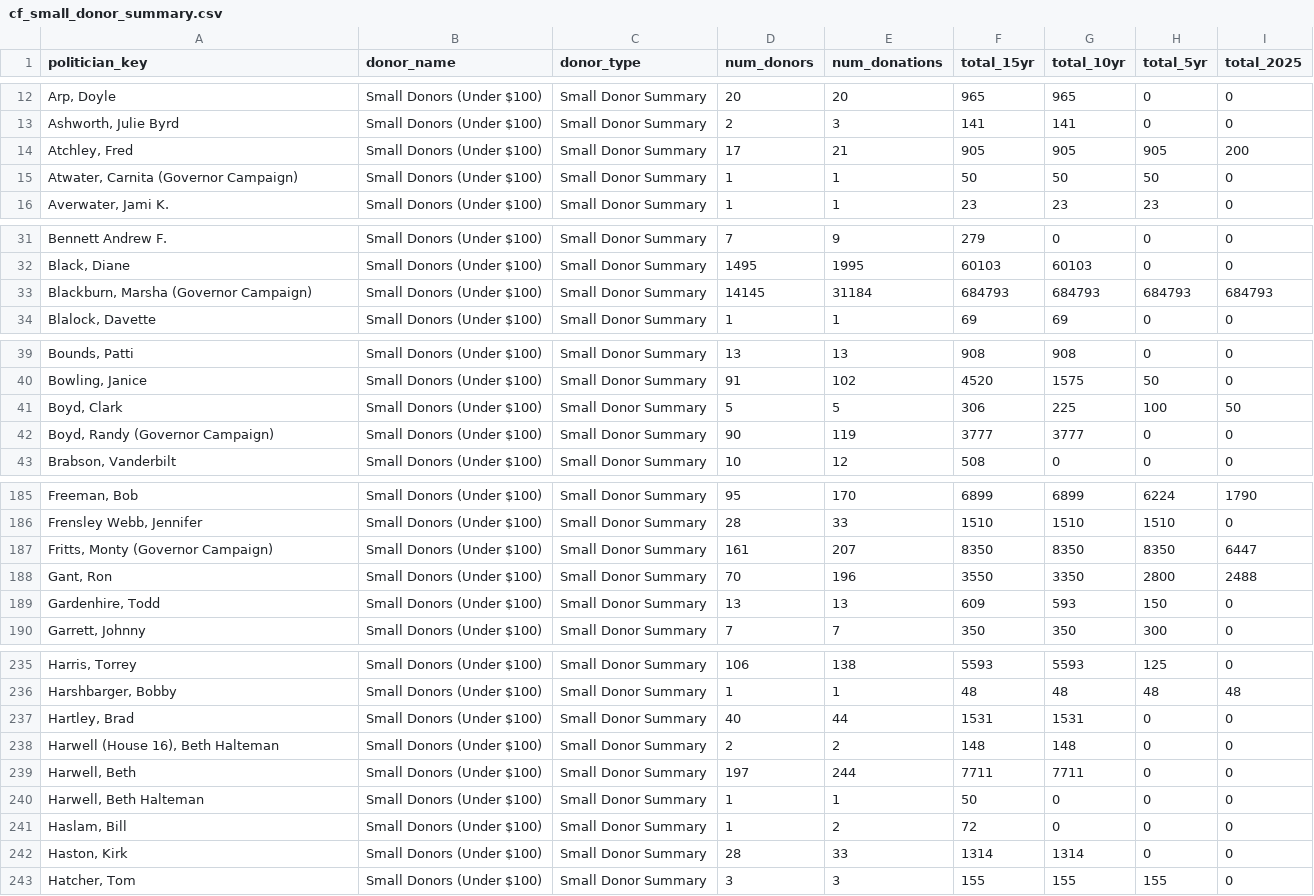
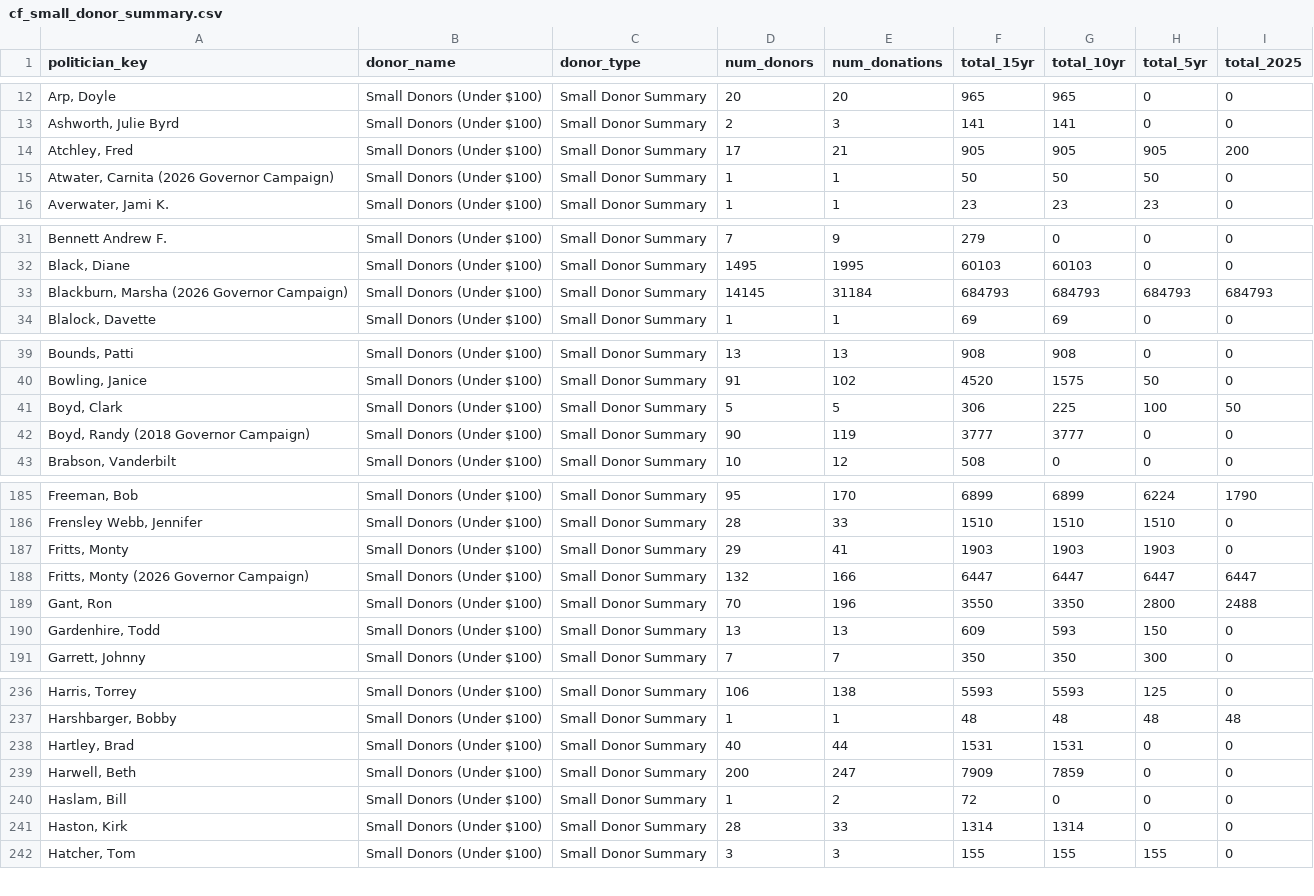
Before and after one commit to ReporterAdam/Tennessee-Lookout-Cash-For-Clout-Political-Spending-database, a CSV file: data/cf_small_donor_summary.csv, drawn as a sheet; only a part is shown, gaps mark what is left out; the diff covers the shown part only.

```diff
--- a/data/cf_small_donor_summary.csv
+++ b/data/cf_small_donor_summary.csv
@@ -14,3 +14,3 @@ politician_key,donor_name,donor_type,num_donors,num_donations,total_15yr,total_1
 "Atchley, Fred",Small Donors (Under $100),Small Donor Summary,17,21,905,905,905,200
-"Atwater, Carnita (Governor Campaign)",Small Donors (Under $100),Small Donor Summary,1,1,50,50,50,0
+"Atwater, Carnita (2026 Governor Campaign)",Small Donors (Under $100),Small Donor Summary,1,1,50,50,50,0
 "Averwater, Jami K.",Small Donors (Under $100),Small Donor Summary,1,1,23,23,23,0
@@ -32,3 +32,3 @@ Bennett  Andrew F.,Small Donors (Under $100),Small Donor Summary,7,9,279,0,0,0
 "Black, Diane",Small Donors (Under $100),Small Donor Summary,1495,1995,60103,60103,0,0
-"Blackburn, Marsha (Governor Campaign)",Small Donors (Under $100),Small Donor Summary,14145,31184,684793,684793,684793,684793
+"Blackburn, Marsha (2026 Governor Campaign)",Small Donors (Under $100),Small Donor Summary,14145,31184,684793,684793,684793,684793
 "Blalock, Davette",Small Donors (Under $100),Small Donor Summary,1,1,69,69,0,0
@@ -41,3 +41,3 @@ Bennett  Andrew F.,Small Donors (Under $100),Small Donor Summary,7,9,279,0,0,0
 "Boyd, Clark",Small Donors (Under $100),Small Donor Summary,5,5,306,225,100,50
-"Boyd, Randy (Governor Campaign)",Small Donors (Under $100),Small Donor Summary,90,119,3777,3777,0,0
+"Boyd, Randy (2018 Governor Campaign)",Small Donors (Under $100),Small Donor Summary,90,119,3777,3777,0,0
 "Brabson, Vanderbilt",Small Donors (Under $100),Small Donor Summary,10,12,508,0,0,0
@@ -186,3 +186,4 @@ Bennett  Andrew F.,Small Donors (Under $100),Small Donor Summary,7,9,279,0,0,0
 "Frensley Webb, Jennifer",Small Donors (Under $100),Small Donor Summary,28,33,1510,1510,1510,0
-"Fritts, Monty (Governor Campaign)",Small Donors (Under $100),Small Donor Summary,161,207,8350,8350,8350,6447
+"Fritts, Monty",Small Donors (Under $100),Small Donor Summary,29,41,1903,1903,1903,0
+"Fritts, Monty (2026 Governor Campaign)",Small Donors (Under $100),Small Donor Summary,132,166,6447,6447,6447,6447
 "Gant, Ron",Small Donors (Under $100),Small Donor Summary,70,196,3550,3350,2800,2488
@@ -237,5 +238,3 @@ Bennett  Andrew F.,Small Donors (Under $100),Small Donor Summary,7,9,279,0,0,0
 "Hartley, Brad",Small Donors (Under $100),Small Donor Summary,40,44,1531,1531,0,0
-"Harwell (House 16), Beth Halteman",Small Donors (Under $100),Small Donor Summary,2,2,148,148,0,0
-"Harwell, Beth",Small Donors (Under $100),Small Donor Summary,197,244,7711,7711,0,0
-"Harwell, Beth Halteman",Small Donors (Under $100),Small Donor Summary,1,1,50,0,0,0
+"Harwell, Beth",Small Donors (Under $100),Small Donor Summary,200,247,7909,7859,0,0
 "Haslam, Bill",Small Donors (Under $100),Small Donor Summary,1,2,72,0,0,0
```
Also changed, not shown: 7 edited cells elsewhere in this file, data/cf_politician_accounts.csv, data/cf_politician_totals.csv, 3 other files.
